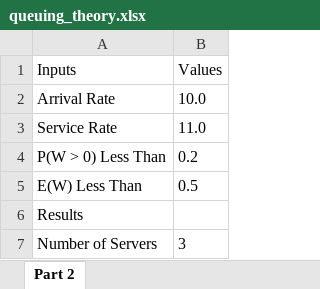
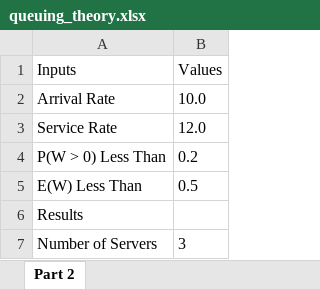
Before and after one commit to smcd253/ee555-queuing_theory, an Excel workbook: queuing_theory.xlsx, sheet Part 2, drawn as a sheet; values as stored, in another font and other column widths than the file's, no borders; the diff names each change by its address in the sheet, - before the commit and + after, or states it on an @@ line.

```diff
--- a/queuing_theory.xlsx (sheet Part 2)
+++ b/queuing_theory.xlsx (sheet Part 2)
-B3 (Values): 11.0
+B3 (Values): 12.0
```
Also changed, not shown: 2 other files.
